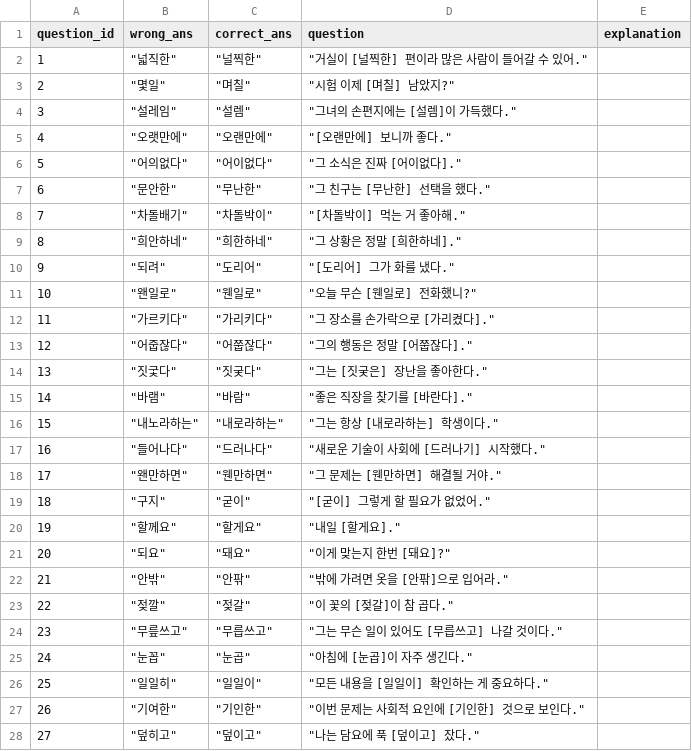
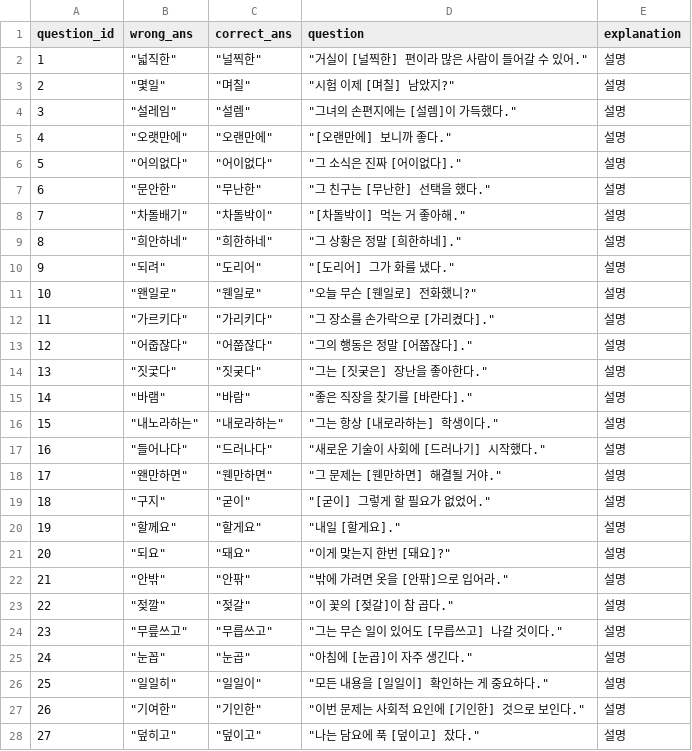
Before and after one commit to khuda-deepdive-session/KHUDA-7TH-TOYPROJECT, a CSV file: narat-backend/problem_database.csv, drawn as a sheet; only a part is shown; the diff covers the shown part only.

```diff
--- a/narat-backend/problem_database.csv
+++ b/narat-backend/problem_database.csv
@@ -1,28 +1,28 @@
 question_id,wrong_ans,correct_ans,question,explanation
-1," ""넓직한"""," ""널찍한"""," ""거실이 [널찍한] 편이라 많은 사람이 들어갈 수 있어.""",
-2," ""몇일"""," ""며칠"""," ""시험 이제 [며칠] 남았지?""",
-3," ""설레임"""," ""설렘"""," ""그녀의 손편지에는 [설렘]이 가득했다.""",
-4," ""오랫만에"""," ""오랜만에"""," ""[오랜만에] 보니까 좋다.""",
-5," ""어의없다"""," ""어이없다"""," ""그 소식은 진짜 [어이없다].""",
-6," ""문안한"""," ""무난한"""," ""그 친구는 [무난한] 선택을 했다.""",
-7," ""차돌배기"""," ""차돌박이"""," ""[차돌박이] 먹는 거 좋아해.""",
-8," ""희안하네"""," ""희한하네"""," ""그 상황은 정말 [희한하네].""",
-9," ""되려"""," ""도리어"""," ""[도리어] 그가 화를 냈다.""",
-10," ""왠일로"""," ""웬일로"""," ""오늘 무슨 [웬일로] 전화했니?""",
-11," ""가르키다"""," ""가리키다"""," ""그 장소를 손가락으로 [가리켰다].""",
-12," ""어줍잖다"""," ""어쭙잖다"""," ""그의 행동은 정말 [어쭙잖다].""",
-13," ""짓궃다"""," ""짓궂다"""," ""그는 [짓궂은] 장난을 좋아한다.""",
-14," ""바램"""," ""바람"""," ""좋은 직장을 찾기를 [바란다].""",
-15," ""내노라하는"""," ""내로라하는"""," ""그는 항상 [내로라하는] 학생이다.""",
-16," ""들어나다"""," ""드러나다"""," ""새로운 기술이 사회에 [드러나기] 시작했다.""",
-17," ""왠만하면"""," ""웬만하면"""," ""그 문제는 [웬만하면] 해결될 거야.""",
-18," ""구지"""," ""굳이"""," ""[굳이] 그렇게 할 필요가 없었어.""",
-19," ""할께요"""," ""할게요"""," ""내일 [할게요].""",
-20," ""되요"""," ""돼요"""," ""이게 맞는지 한번 [돼요]?""",
-21," ""안밖"""," ""안팎"""," ""밖에 가려면 옷을 [안팎]으로 입어라.""",
-22," ""젖깔"""," ""젖갈"""," ""이 꽃의 [젖갈]이 참 곱다.""",
-23," ""무릎쓰고"""," ""무릅쓰고"""," ""그는 무슨 일이 있어도 [무릅쓰고] 나갈 것이다.""",
-24," ""눈꼽"""," ""눈곱"""," ""아침에 [눈곱]이 자주 생긴다.""",
-25," ""일일히"""," ""일일이"""," ""모든 내용을 [일일이] 확인하는 게 중요하다.""",
-26," ""기여한"""," ""기인한"""," ""이번 문제는 사회적 요인에 [기인한] 것으로 보인다.""",
-27," ""덮히고"""," ""덮이고"""," ""나는 담요에 푹 [덮이고] 잤다.""",
+1," ""넓직한"""," ""널찍한"""," ""거실이 [널찍한] 편이라 많은 사람이 들어갈 수 있어.""","설명"
+2," ""몇일"""," ""며칠"""," ""시험 이제 [며칠] 남았지?""","설명"
+3," ""설레임"""," ""설렘"""," ""그녀의 손편지에는 [설렘]이 가득했다.""","설명"
+4," ""오랫만에"""," ""오랜만에"""," ""[오랜만에] 보니까 좋다.""","설명"
+5," ""어의없다"""," ""어이없다"""," ""그 소식은 진짜 [어이없다].""","설명"
+6," ""문안한"""," ""무난한"""," ""그 친구는 [무난한] 선택을 했다.""","설명"
+7," ""차돌배기"""," ""차돌박이"""," ""[차돌박이] 먹는 거 좋아해.""","설명"
+8," ""희안하네"""," ""희한하네"""," ""그 상황은 정말 [희한하네].""","설명"
+9," ""되려"""," ""도리어"""," ""[도리어] 그가 화를 냈다.""","설명"
+10," ""왠일로"""," ""웬일로"""," ""오늘 무슨 [웬일로] 전화했니?""","설명"
+11," ""가르키다"""," ""가리키다"""," ""그 장소를 손가락으로 [가리켰다].""","설명"
+12," ""어줍잖다"""," ""어쭙잖다"""," ""그의 행동은 정말 [어쭙잖다].""","설명"
+13," ""짓궃다"""," ""짓궂다"""," ""그는 [짓궂은] 장난을 좋아한다.""","설명"
+14," ""바램"""," ""바람"""," ""좋은 직장을 찾기를 [바란다].""","설명"
+15," ""내노라하는"""," ""내로라하는"""," ""그는 항상 [내로라하는] 학생이다.""","설명"
+16," ""들어나다"""," ""드러나다"""," ""새로운 기술이 사회에 [드러나기] 시작했다.""","설명"
+17," ""왠만하면"""," ""웬만하면"""," ""그 문제는 [웬만하면] 해결될 거야.""","설명"
+18," ""구지"""," ""굳이"""," ""[굳이] 그렇게 할 필요가 없었어.""","설명"
+19," ""할께요"""," ""할게요"""," ""내일 [할게요].""","설명"
+20," ""되요"""," ""돼요"""," ""이게 맞는지 한번 [돼요]?""","설명"
+21," ""안밖"""," ""안팎"""," ""밖에 가려면 옷을 [안팎]으로 입어라.""","설명"
+22," ""젖깔"""," ""젖갈"""," ""이 꽃의 [젖갈]이 참 곱다.""","설명"
+23," ""무릎쓰고"""," ""무릅쓰고"""," ""그는 무슨 일이 있어도 [무릅쓰고] 나갈 것이다.""","설명"
+24," ""눈꼽"""," ""눈곱"""," ""아침에 [눈곱]이 자주 생긴다.""","설명"
+25," ""일일히"""," ""일일이"""," ""모든 내용을 [일일이] 확인하는 게 중요하다.""","설명"
+26," ""기여한"""," ""기인한"""," ""이번 문제는 사회적 요인에 [기인한] 것으로 보인다.""","설명"
+27," ""덮히고"""," ""덮이고"""," ""나는 담요에 푹 [덮이고] 잤다.""","설명"
```
Also changed, not shown: 131 edited cells elsewhere in this file, 7 other files.
